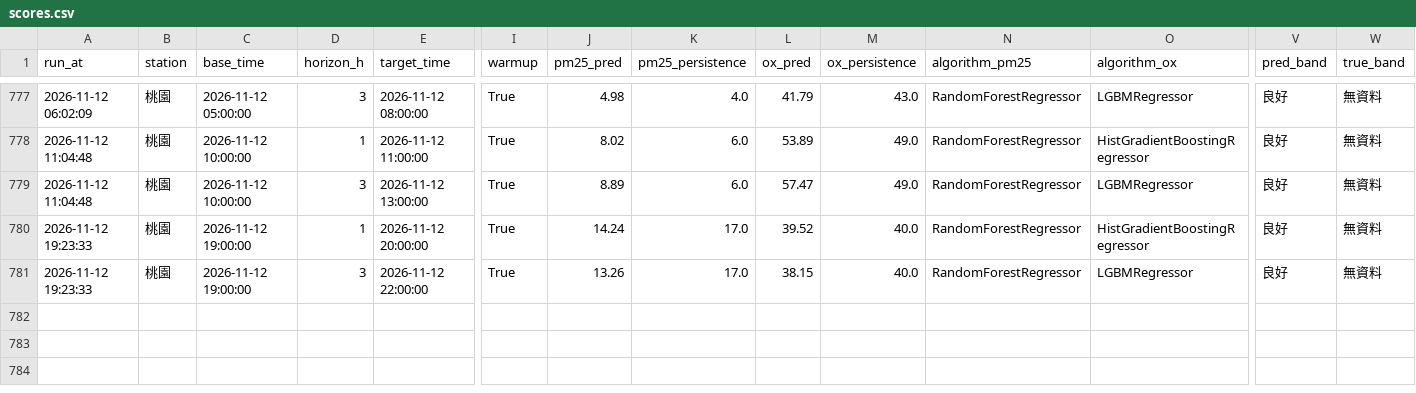
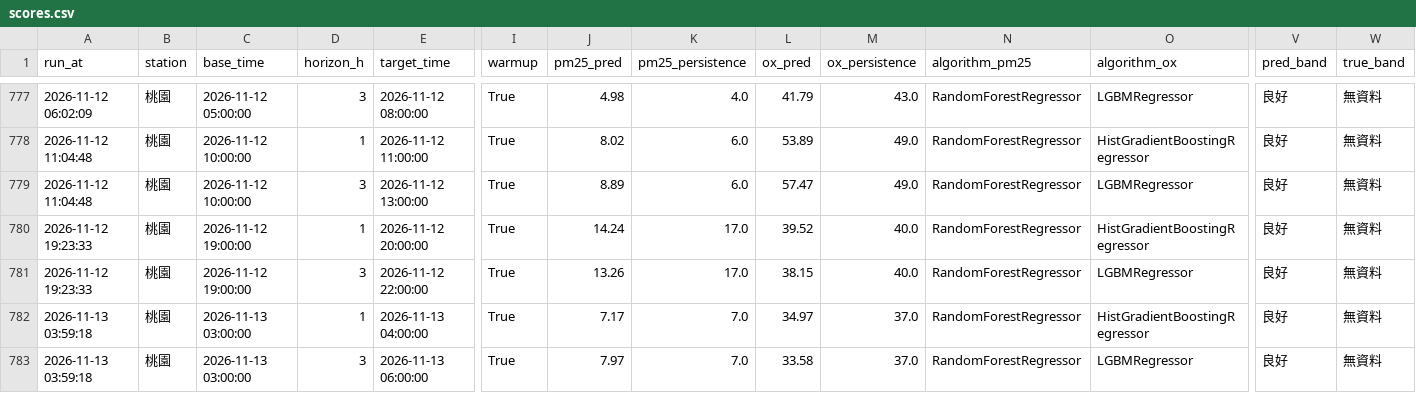
Before and after one commit to kachio-lab/Taoyuan-Air-Quality-Monitor, a CSV file: data/monitor/scores.csv, drawn as a sheet; only a part is shown, gaps mark what is left out; rows hold the shown columns only; the diff names each change by its address in the sheet, - before the commit and + after, or states it on an @@ line.

```diff
--- a/data/monitor/scores.csv
+++ b/data/monitor/scores.csv
+row 782: 2026-11-13 03:59:18 | 桃園 | 2026-11-13 03:00:00 | 1 | 2026-11-13 04:00:00 | True | 7.17 | 7.0 | 34.97 | 37.0 | RandomForestRegressor | HistGradientBoostingRegressor | 良好 | 無資料
+row 783: 2026-11-13 03:59:18 | 桃園 | 2026-11-13 03:00:00 | 3 | 2026-11-13 06:00:00 | True | 7.97 | 7.0 | 33.58 | 37.0 | RandomForestRegressor | LGBMRegressor | 良好 | 無資料
```
Also changed, not shown: data/monitor/observations.csv, data/monitor/predictions.csv, 2 other files.
